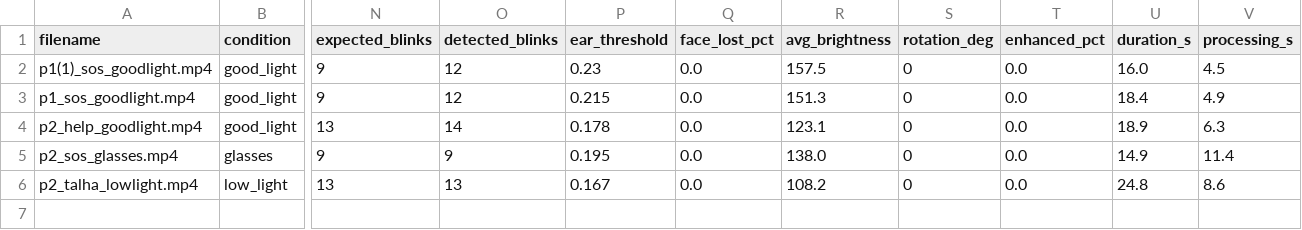
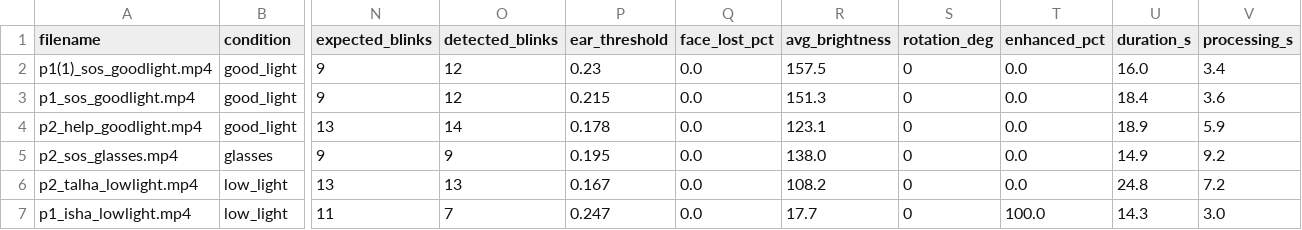
Before and after one commit to Kunjalmahajan02/Blink-to-Morse, a CSV file: eval_videos/results_enhance-auto.csv, drawn as a sheet; only a part is shown, gaps mark what is left out; rows hold the shown columns only; the diff names each change by its address in the sheet, - before the commit and + after, or states it on an @@ line.

Commit message:
Update evaluation results (add ISHA low-light clip)

```diff
--- a/eval_videos/results_enhance-auto.csv
+++ b/eval_videos/results_enhance-auto.csv
-V2 (processing_s): 4.5
+V2 (processing_s): 3.4
-V3 (processing_s): 4.9
+V3 (processing_s): 3.6
-V4 (processing_s): 6.3
+V4 (processing_s): 5.9
-V5 (processing_s): 11.4
+V5 (processing_s): 9.2
-V6 (processing_s): 8.6
+V6 (processing_s): 7.2
+row 7: p1_isha_lowlight.mp4 | low_light | 11 | 7 | 0.247 | 0.0 | 17.7 | 0 | 100.0 | 14.3 | 3.0
```
Also changed, not shown: eval_videos/labels.csv, eval_videos/results_enhance-off.csv, 2 other files.
